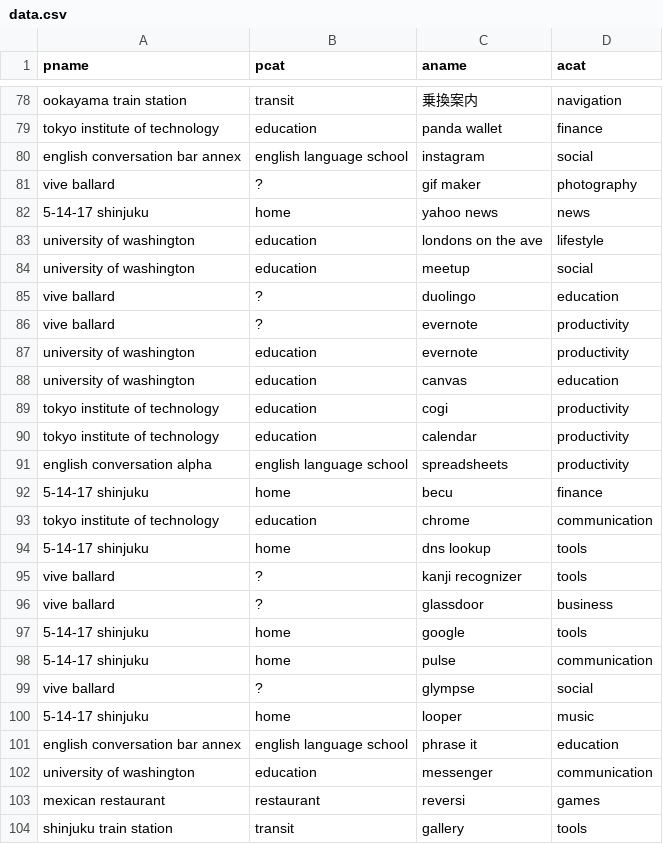
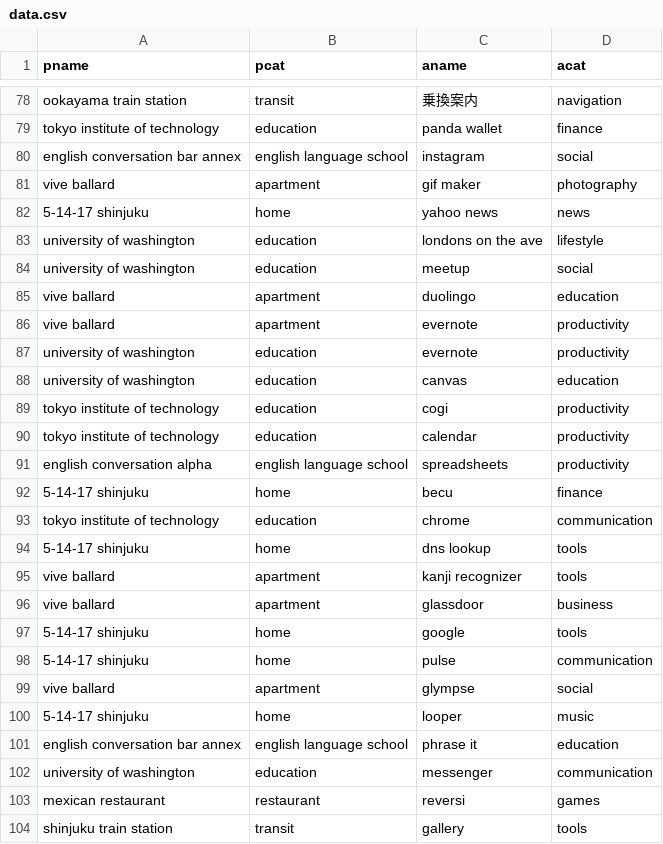
Before and after one commit to patrickeddy/ari, a CSV file: data.csv, drawn as a sheet; only a part is shown, gaps mark what is left out.

```diff
--- a/data.csv
+++ b/data.csv
@@ -80,3 +80,3 @@ tokyo institute of technology, education, panda wallet, finance
 english conversation bar annex, english language school, instagram, social
-vive ballard, ?, gif maker, photography
+vive ballard, apartment, gif maker, photography
 5-14-17 shinjuku, home, yahoo news, news
@@ -84,4 +84,4 @@ university of washington, education, londons on the ave, lifestyle
 university of washington, education, meetup, social
-vive ballard, ?, duolingo, education
-vive ballard, ?, evernote, productivity
+vive ballard, apartment, duolingo, education
+vive ballard, apartment, evernote, productivity
 university of washington, education, evernote, productivity
@@ -94,7 +94,7 @@ tokyo institute of technology, education, chrome, communication
 5-14-17 shinjuku, home, dns lookup, tools
-vive ballard, ?, kanji recognizer, tools
-vive ballard, ?, glassdoor, business
+vive ballard, apartment, kanji recognizer, tools
+vive ballard, apartment, glassdoor, business
 5-14-17 shinjuku, home, google, tools
 5-14-17 shinjuku, home, pulse, communication
-vive ballard, ?, glympse, social
+vive ballard, apartment, glympse, social
 5-14-17 shinjuku, home, looper, music
```
Also changed, not shown: 3 other files.
